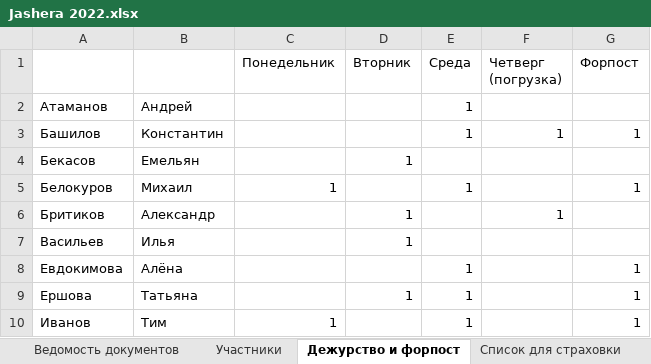
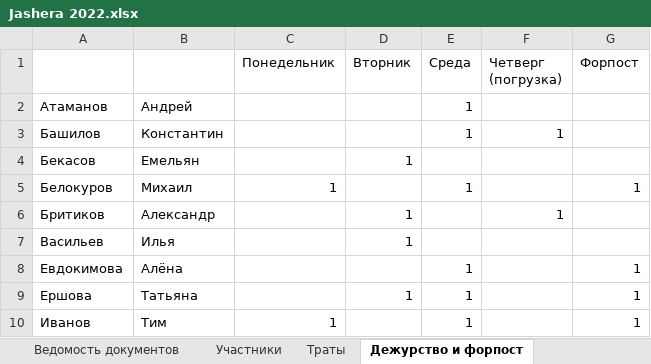
Before and after one commit to polydora/Lab-processings, an Excel workbook: Jashera 2022/Jashera 2022.xlsx, sheet Дежурство и форпост, drawn as a sheet; only a part is shown; values as stored, in another font and other column widths than the file's, no borders; the diff names each change by its address in the sheet, - before the commit and + after, or states it on an @@ line.

```diff
--- a/Jashera 2022/Jashera 2022.xlsx (sheet Дежурство и форпост)
+++ b/Jashera 2022/Jashera 2022.xlsx (sheet Дежурство и форпост)
+sheet tab: Траты
-G3 (Форпост): 1
+G3 (Форпост): (empty)
```
Also changed, not shown: sheet Список оборудования, sheet Участники, sheet Темы занятий, Jashera 2022/Ящера 2022 кандей.xlsx, 4 other files.
